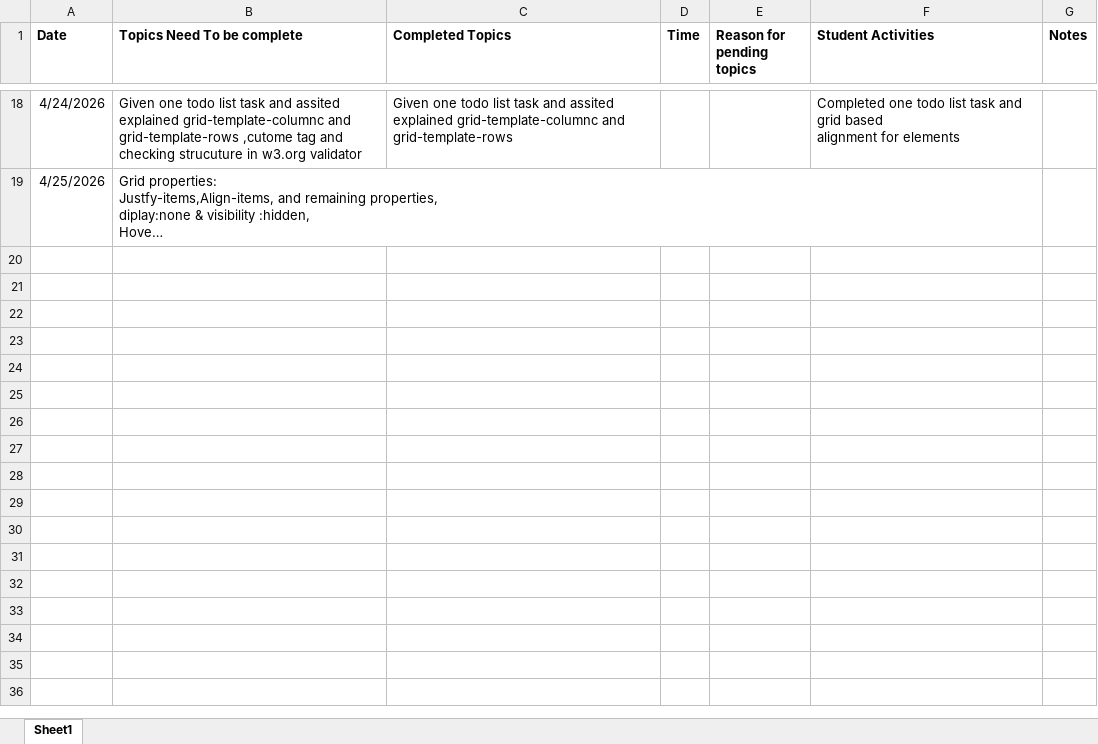
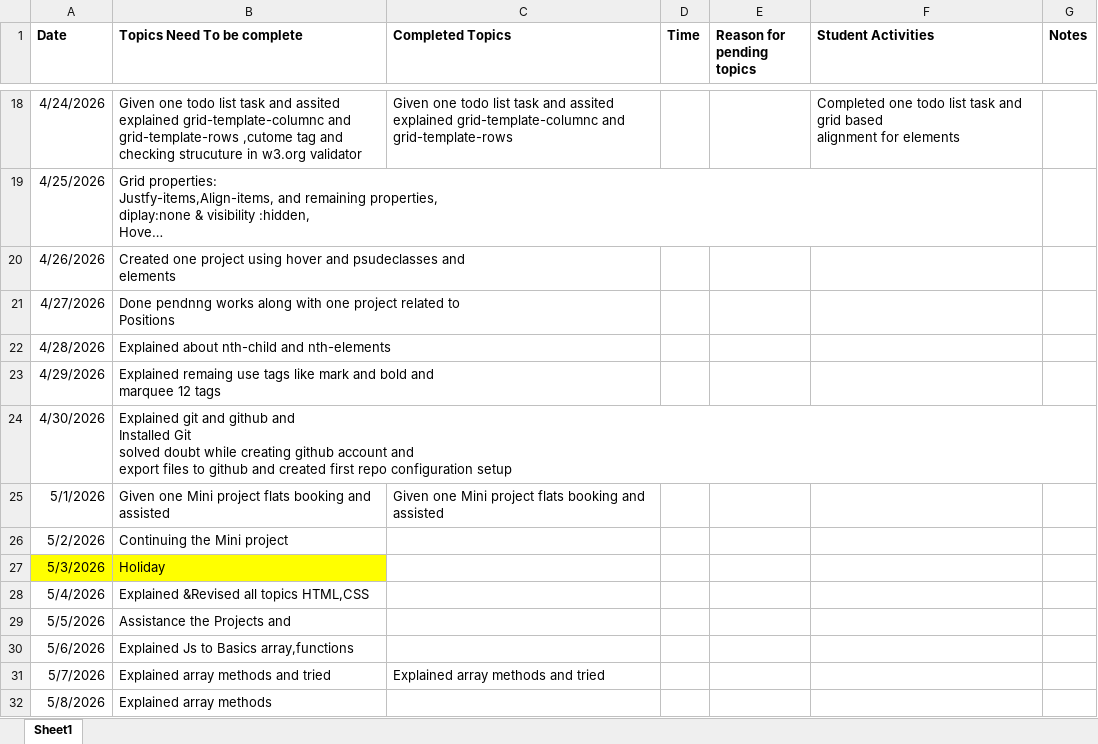
Before and after one commit to satyasrinivaskola/Skill_hub_daily_notes, an Excel workbook: day_to_day_update.xlsx, sheet Sheet1, drawn as a sheet; only a part is shown, gaps mark what is left out; long unchanged cells end in …; values as stored, in another font and other column widths than the file's, no borders; charts and pictures not drawn; ↵ is a line break in a cell; the diff covers the shown part only; the diff names each change by its address in the sheet, - before the commit and + after, or states it on an @@ line.

```diff
--- a/day_to_day_update.xlsx (sheet Sheet1)
+++ b/day_to_day_update.xlsx (sheet Sheet1)
+row 20: 4/26/2026 | Created one project using hover and psudeclasses and ↵ elements
+row 21: 4/27/2026 | Done pendnng works along with one project related to ↵ Positions
+row 22: 4/28/2026 | Explained about nth-child and nth-elements
+row 23: 4/29/2026 | Explained remaing use tags like mark and bold and ↵ marquee 12 tags
+row 24: 4/30/2026 | Explained git and github and ↵ Installed Git ↵ solved doubt while creating github account and ↵ export files to github and created first repo configuration setup
+row 25: 5/1/2026 | Given one Mini project flats booking and assisted | Given one Mini project flats booking and assisted
+row 26: 5/2/2026 | Continuing the Mini project
+row 27: 5/3/2026 | Holiday
+row 28: 5/4/2026 | Explained &Revised all topics HTML,CSS
+row 29: 5/5/2026 | Assistance the Projects and
+row 30: 5/6/2026 | Explained Js to Basics array,functions
+row 31: 5/7/2026 | Explained array methods and tried | Explained array methods and tried
+row 32: 5/8/2026 | Explained array methods
```
Also changed, not shown: 13 added rows elsewhere in this sheet, 20 other files.
